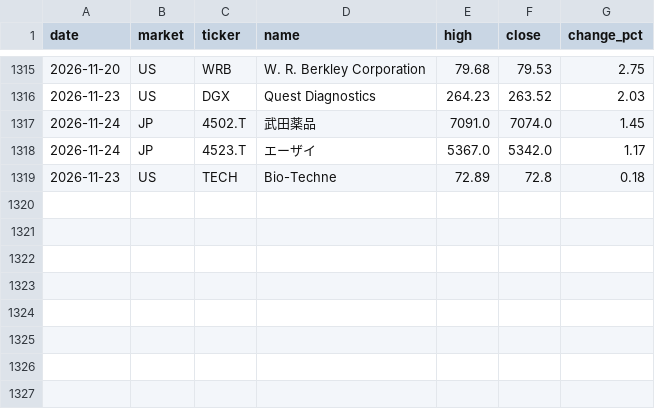
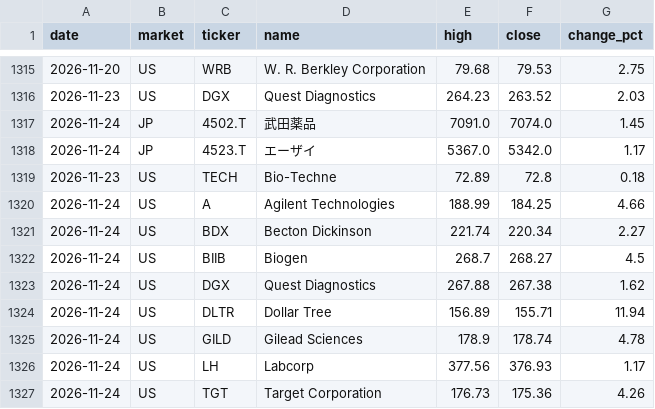
Before and after one commit to su402011-hash/high52-scanner, a CSV file: outputs/history.csv, drawn as a sheet; only a part is shown, gaps mark what is left out.

```diff
--- a/outputs/history.csv
+++ b/outputs/history.csv
@@ -1319 +1319,9 @@
 2026-11-23,US,TECH,Bio-Techne,72.89,72.8,0.18
+2026-11-24,US,A,Agilent Technologies,188.99,184.25,4.66
+2026-11-24,US,BDX,Becton Dickinson,221.74,220.34,2.27
+2026-11-24,US,BIIB,Biogen,268.7,268.27,4.5
+2026-11-24,US,DGX,Quest Diagnostics,267.88,267.38,1.62
+2026-11-24,US,DLTR,Dollar Tree,156.89,155.71,11.94
+2026-11-24,US,GILD,Gilead Sciences,178.9,178.74,4.78
+2026-11-24,US,LH,Labcorp,377.56,376.93,1.17
+2026-11-24,US,TGT,Target Corporation,176.73,175.36,4.26
```
Also changed, not shown: outputs/2026-11-24_highs.csv, outputs/latest_highs.csv, 5 other files.
